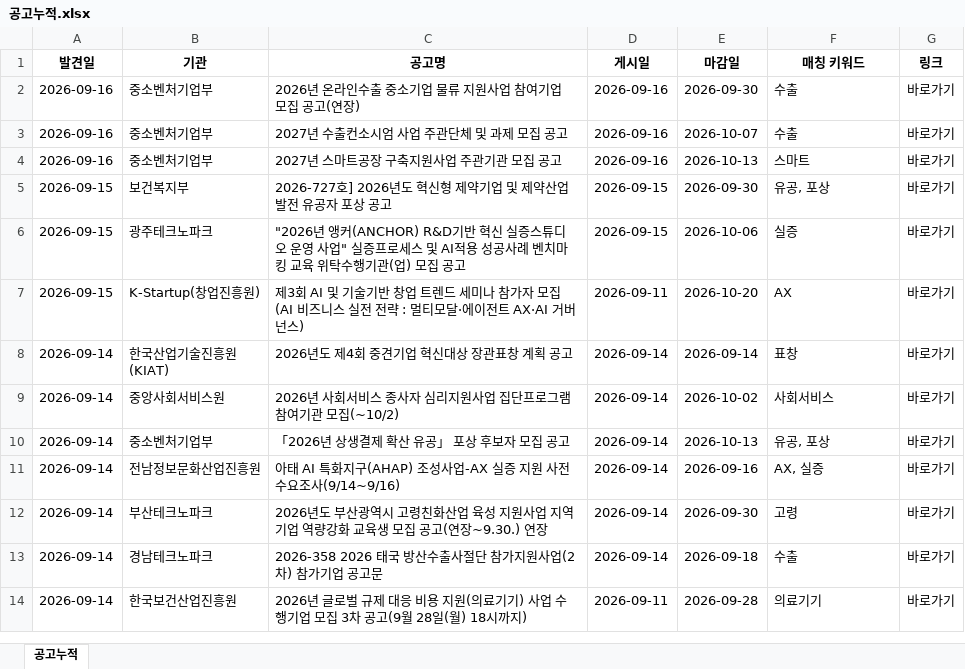
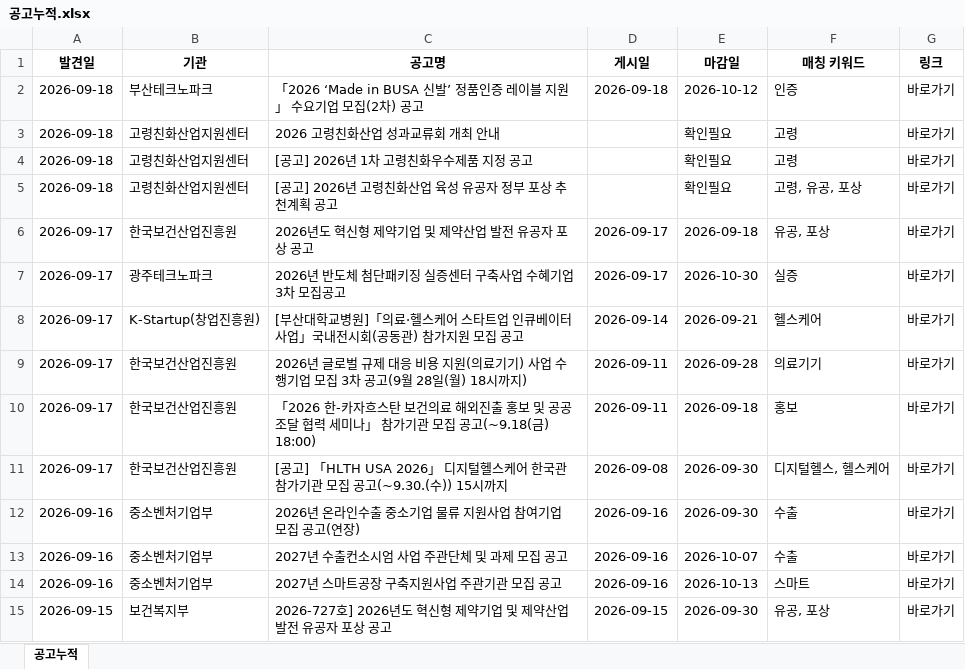
Before and after one commit to DOYUN07/09.08-New2-Research-Automation, an Excel workbook: 공고누적.xlsx, sheet 공고누적, drawn as a sheet; only a part is shown; the shorter side is filled out with more unchanged rows; values as stored, in another font and other column widths than the file's, no borders; the diff names each change by its address in the sheet, - before the commit and + after, or states it on an @@ line.

```diff
--- a/공고누적.xlsx (sheet 공고누적)
+++ b/공고누적.xlsx (sheet 공고누적)
+row 2: 2026-09-18 | 부산테크노파크 | 「2026 ‘Made in BUSA 신발’ 정품인증 레이블 지원」 수요기업 모집(2차) 공고 | 2026-09-18 | 2026-10-12 | 인증 | 바로가기
+row 3: 2026-09-18 | 고령친화산업지원센터 | 2026 고령친화산업 성과교류회 개최 안내 |  | 확인필요 | 고령 | 바로가기
+row 4: 2026-09-18 | 고령친화산업지원센터 | [공고] 2026년 1차 고령친화우수제품 지정 공고 |  | 확인필요 | 고령 | 바로가기
+row 5: 2026-09-18 | 고령친화산업지원센터 | [공고] 2026년 고령친화산업 육성 유공자 정부 포상 추천계획 공고 |  | 확인필요 | 고령, 유공, 포상 | 바로가기
+row 6: 2026-09-17 | 한국보건산업진흥원 | 2026년도 혁신형 제약기업 및 제약산업 발전 유공자 포상 공고 | 2026-09-17 | 2026-09-18 | 유공, 포상 | 바로가기
+row 7: 2026-09-17 | 광주테크노파크 | 2026년 반도체 첨단패키징 실증센터 구축사업 수혜기업 3차 모집공고 | 2026-09-17 | 2026-10-30 | 실증 | 바로가기
+row 8: 2026-09-17 | K-Startup(창업진흥원) | [부산대학교병원]「의료·헬스케어 스타트업 인큐베이터 사업」국내전시회(공동관) 참가지원 모집 공고 | 2026-09-14 | 2026-09-21 | 헬스케어 | 바로가기
+row 9: 2026-09-17 | 한국보건산업진흥원 | 2026년 글로벌 규제 대응 비용 지원(의료기기) 사업 수행기업 모집 3차 공고(9월 28일(월) 18시까지) | 2026-09-11 | 2026-09-28 | 의료기기 | 바로가기
+row 10: 2026-09-17 | 한국보건산업진흥원 | 「2026 한-카자흐스탄 보건의료 해외진출 홍보 및 공공조달 협력 세미나」 참가기관 모집 공고(~9.18(금) 18:00) | 2026-09-11 | 2026-09-18 | 홍보 | 바로가기
+row 11: 2026-09-17 | 한국보건산업진흥원 | [공고] 「HLTH USA 2026」 디지털헬스케어 한국관 참가기관 모집 공고(~9.30.(수)) 15시까지 | 2026-09-08 | 2026-09-30 | 디지털헬스, 헬스케어 | 바로가기
```
Also changed, not shown: 2 other files.
